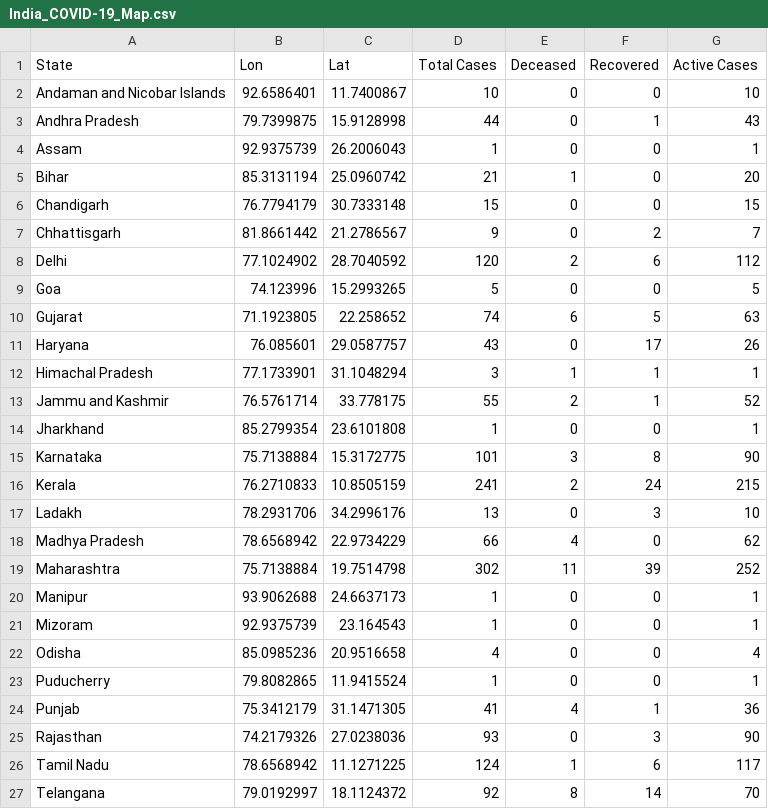
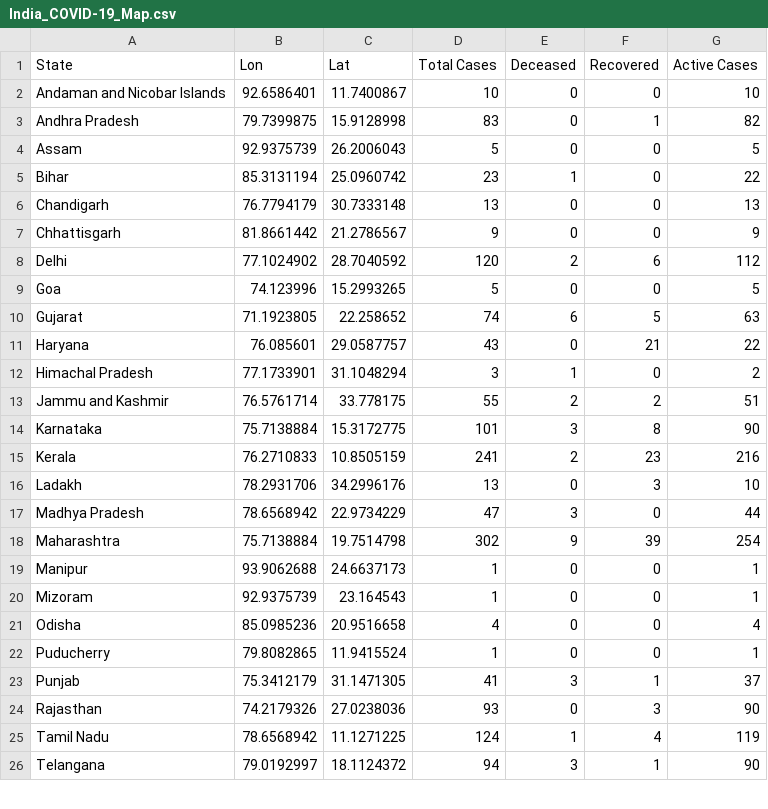
Before and after one commit to apricotsolutions/COVID-19, a CSV file: dataset03/India_COVID-19_Map.csv, drawn as a sheet; only a part is shown; the diff covers the shown part only.

```diff
--- a/dataset03/India_COVID-19_Map.csv
+++ b/dataset03/India_COVID-19_Map.csv
@@ -2,7 +2,7 @@ State,Lon,Lat,Total Cases,Deceased,Recovered,Active Cases
 Andaman and Nicobar Islands,92.6586401,11.7400867,10,0,0,10
-Andhra Pradesh,79.7399875,15.9128998,44,0,1,43
-Assam,92.9375739,26.2006043,1,0,0,1
-Bihar,85.3131194,25.0960742,21,1,0,20
-Chandigarh,76.7794179,30.7333148,15,0,0,15
-Chhattisgarh,81.8661442,21.2786567,9,0,2,7
+Andhra Pradesh,79.7399875,15.9128998,83,0,1,82
+Assam,92.9375739,26.2006043,5,0,0,5
+Bihar,85.3131194,25.0960742,23,1,0,22
+Chandigarh,76.7794179,30.7333148,13,0,0,13
+Chhattisgarh,81.8661442,21.2786567,9,0,0,9
 Delhi,77.1024902,28.7040592,120,2,6,112
@@ -10,11 +10,10 @@ Goa,74.123996,15.2993265,5,0,0,5
 Gujarat,71.1923805,22.258652,74,6,5,63
-Haryana,76.085601,29.0587757,43,0,17,26
-Himachal Pradesh,77.1733901,31.1048294,3,1,1,1
-Jammu and Kashmir,76.5761714,33.778175,55,2,1,52
-Jharkhand,85.2799354,23.6101808,1,0,0,1
+Haryana,76.085601,29.0587757,43,0,21,22
+Himachal Pradesh,77.1733901,31.1048294,3,1,0,2
+Jammu and Kashmir,76.5761714,33.778175,55,2,2,51
 Karnataka,75.7138884,15.3172775,101,3,8,90
-Kerala,76.2710833,10.8505159,241,2,24,215
+Kerala,76.2710833,10.8505159,241,2,23,216
 Ladakh,78.2931706,34.2996176,13,0,3,10
-Madhya Pradesh,78.6568942,22.9734229,66,4,0,62
-Maharashtra,75.7138884,19.7514798,302,11,39,252
+Madhya Pradesh,78.6568942,22.9734229,47,3,0,44
+Maharashtra,75.7138884,19.7514798,302,9,39,254
 Manipur,93.9062688,24.6637173,1,0,0,1
@@ -23,5 +22,5 @@ Odisha,85.0985236,20.9516658,4,0,0,4
 Puducherry,79.8082865,11.9415524,1,0,0,1
-Punjab,75.3412179,31.1471305,41,4,1,36
+Punjab,75.3412179,31.1471305,41,3,1,37
 Rajasthan,74.2179326,27.0238036,93,0,3,90
-Tamil Nadu,78.6568942,11.1271225,124,1,6,117
-Telangana,79.0192997,18.1124372,92,8,14,70
+Tamil Nadu,78.6568942,11.1271225,124,1,4,119
+Telangana,79.0192997,18.1124372,94,3,1,90
```
Also changed, not shown: 6 edited cells elsewhere in this file, dataset03/Global_COVID-19_Timeline.csv, dataset03/Global_COVID-19_TimelineDaily.csv, 8 other files.
